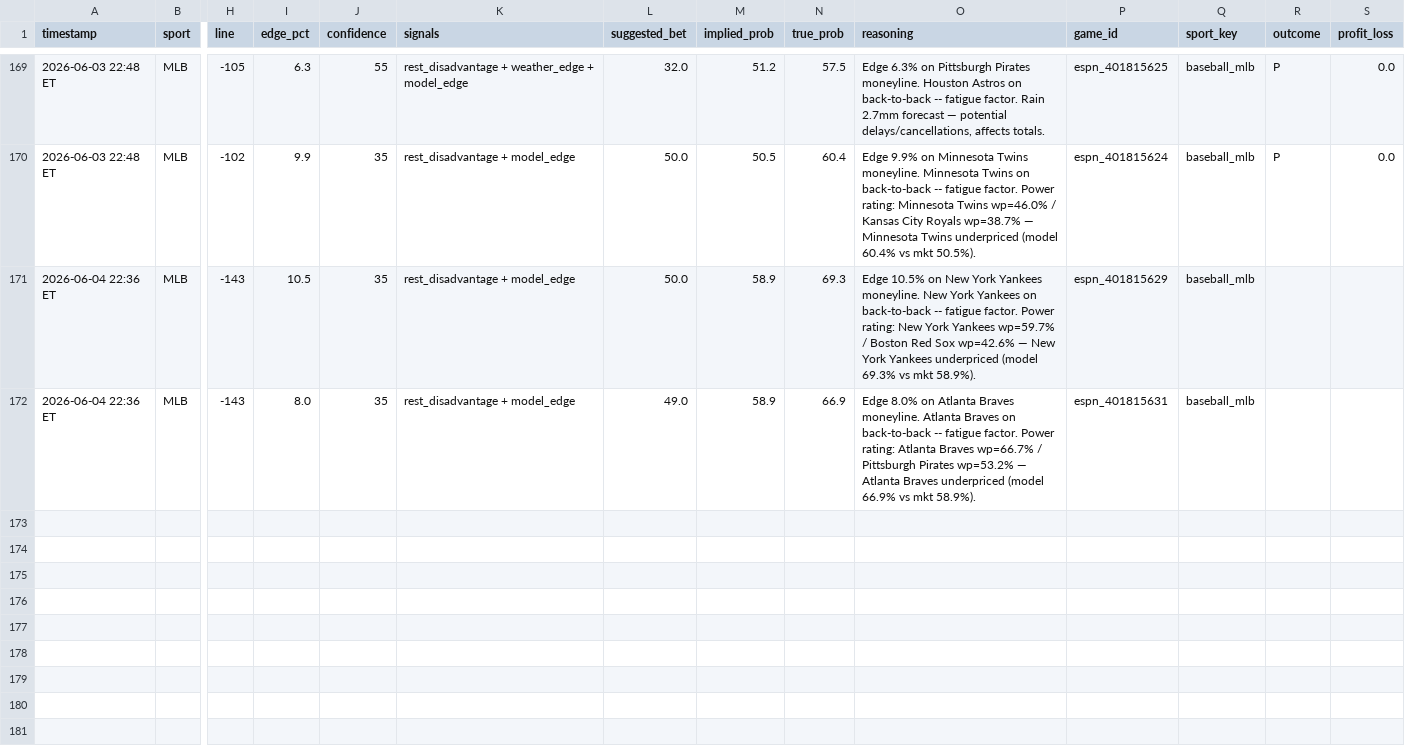
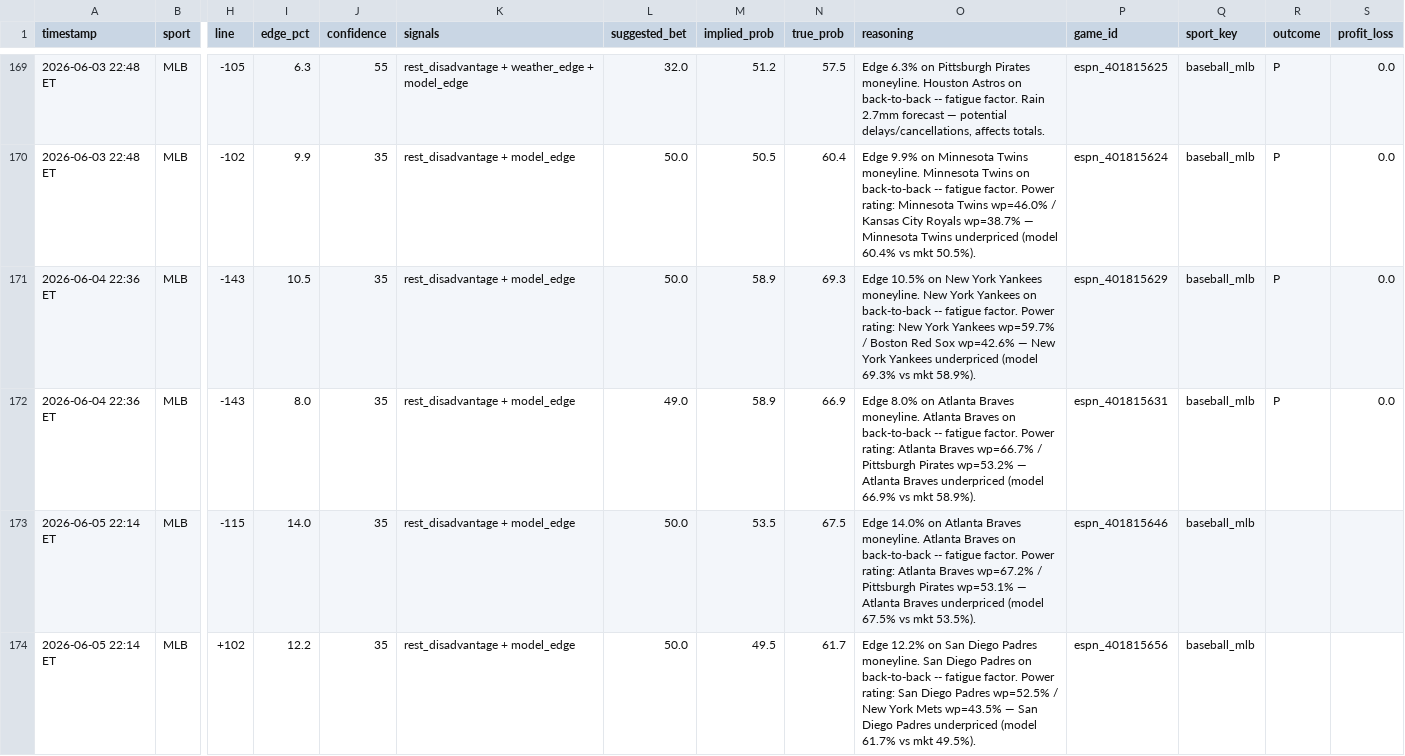
Before and after one commit to mehpackers13/fanduel-bot, a CSV file: bets_log.csv, drawn as a sheet; only a part is shown, gaps mark what is left out; rows hold the shown columns only; the diff names each change by its address in the sheet, - before the commit and + after, or states it on an @@ line.

```diff
--- a/bets_log.csv
+++ b/bets_log.csv
-R171:R172 (outcome): (empty)
+R171:R172 (outcome): P
-S171:S172 (profit_loss): (empty)
+S171:S172 (profit_loss): 0.0
+row 173: 2026-06-05 22:14 ET | MLB | -115 | 14.0 | 35 | rest_disadvantage + model_edge | 50.0 | 53.5 | 67.5 | Edge 14.0% on Atlanta Braves moneyline. Atlanta Braves on back-to-back -- fatigue factor. Power rating: Atlanta Braves wp=67.2% / Pittsburgh Pirates wp=53.1% — Atlanta Braves underpriced (model 67.5% vs mkt 53.5%). | espn_401815646 | baseball_mlb
+row 174: 2026-06-05 22:14 ET | MLB | +102 | 12.2 | 35 | rest_disadvantage + model_edge | 50.0 | 49.5 | 61.7 | Edge 12.2% on San Diego Padres moneyline. San Diego Padres on back-to-back -- fatigue factor. Power rating: San Diego Padres wp=52.5% / New York Mets wp=43.5% — San Diego Padres underpriced (model 61.7% vs mkt 49.5%). | espn_401815656 | baseball_mlb
```
Also changed, not shown: 4 other files.
